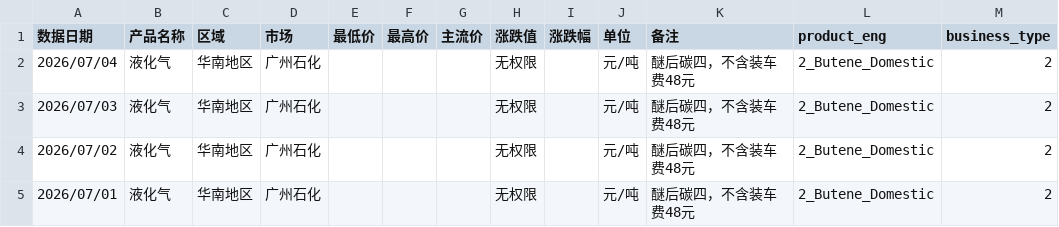
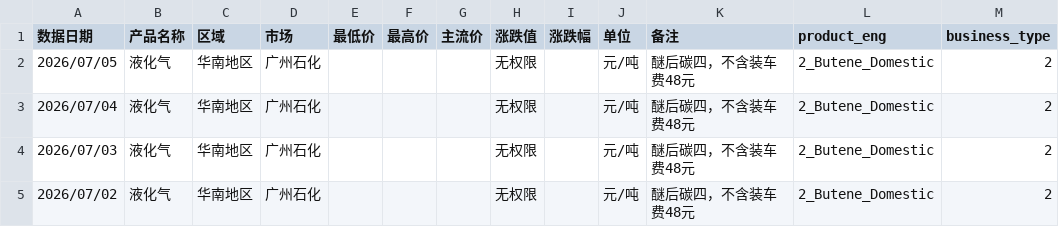
Before and after one commit to OuiamDAXX/DAXX-pricing-intel, a CSV file: data/2_Butene_Domestic_广州石化 醚后C4.csv, drawn as a sheet; only a part is shown; the shorter side is filled out with more unchanged rows.

```diff
--- a/data/2_Butene_Domestic_广州石化 醚后C4.csv
+++ b/data/2_Butene_Domestic_广州石化 醚后C4.csv
@@ -1,2 +1,3 @@
 数据日期,产品名称,区域,市场,最低价,最高价,主流价,涨跌值,涨跌幅,单位,备注,product_eng,business_type
+2026/07/05,液化气,华南地区,广州石化,,,,无权限,,元/吨,醚后碳四，不含装车费48元,2_Butene_Domestic,2
 2026/07/04,液化气,华南地区,广州石化,,,,无权限,,元/吨,醚后碳四，不含装车费48元,2_Butene_Domestic,2
```
Also changed, not shown: data/2_Butene_Domestic_上海石化 醚后C4.csv, data/2_Butene_Domestic_武汉石化 醚后C4.csv, 54 other files.
